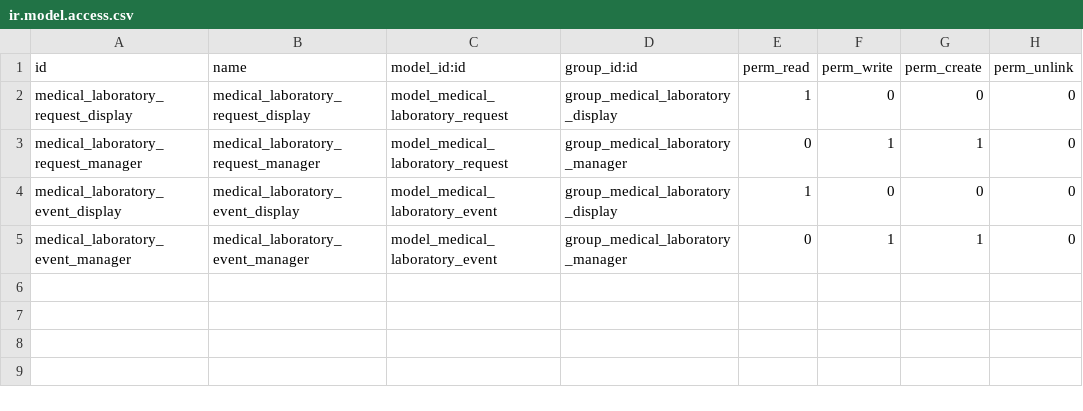
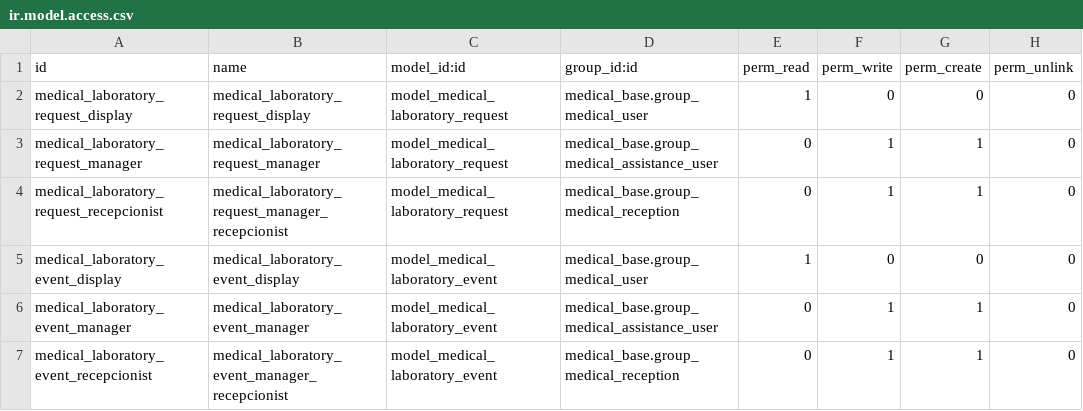
Before and after one commit to tegin/cb-medical, a CSV file: medical_clinical_laboratory/security/ir.model.access.csv, drawn as a sheet.

Commit message:
[MIG] medical_clinical_laboratory: Migration to 14.0

```diff
--- a/medical_clinical_laboratory/security/ir.model.access.csv
+++ b/medical_clinical_laboratory/security/ir.model.access.csv
@@ -1,5 +1,7 @@
 id,name,model_id:id,group_id:id,perm_read,perm_write,perm_create,perm_unlink
-medical_laboratory_request_display,medical_laboratory_request_display,model_medical_laboratory_request,group_medical_laboratory_display,1,0,0,0
-medical_laboratory_request_manager,medical_laboratory_request_manager,model_medical_laboratory_request,group_medical_laboratory_manager,0,1,1,0
-medical_laboratory_event_display,medical_laboratory_event_display,model_medical_laboratory_event,group_medical_laboratory_display,1,0,0,0
-medical_laboratory_event_manager,medical_laboratory_event_manager,model_medical_laboratory_event,group_medical_laboratory_manager,0,1,1,0
+medical_laboratory_request_display,medical_laboratory_request_display,model_medical_laboratory_request,medical_base.group_medical_user,1,0,0,0
+medical_laboratory_request_manager,medical_laboratory_request_manager,model_medical_laboratory_request,medical_base.group_medical_assistance_user,0,1,1,0
+medical_laboratory_request_recepcionist,medical_laboratory_request_manager_recepcionist,model_medical_laboratory_request,medical_base.group_medical_reception,0,1,1,0
+medical_laboratory_event_display,medical_laboratory_event_display,model_medical_laboratory_event,medical_base.group_medical_user,1,0,0,0
+medical_laboratory_event_manager,medical_laboratory_event_manager,model_medical_laboratory_event,medical_base.group_medical_assistance_user,0,1,1,0
+medical_laboratory_event_recepcionist,medical_laboratory_event_manager_recepcionist,model_medical_laboratory_event,medical_base.group_medical_reception,0,1,1,0
```
Also changed, not shown: 10 other files.
